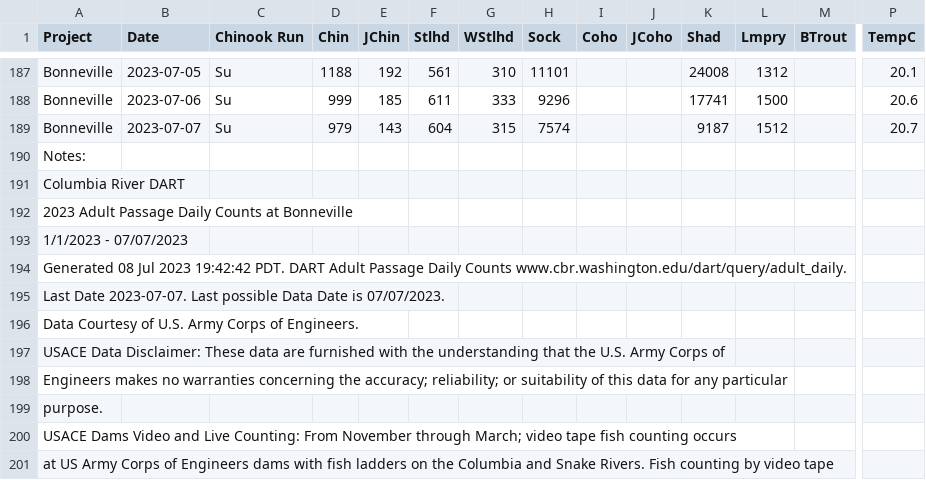
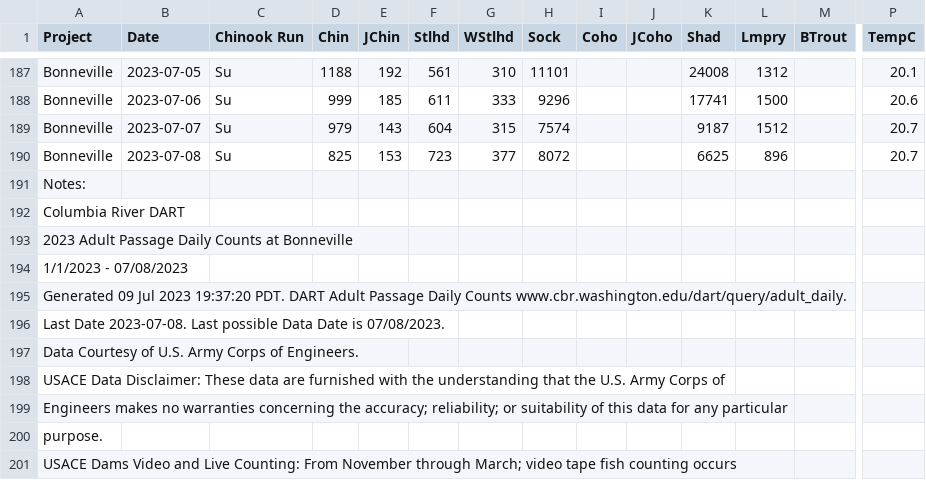
Before and after one commit to liu-zoe/orcasalmon, a CSV file: data/bonchinook/bon2023.csv, drawn as a sheet; only a part is shown, gaps mark what is left out; the shorter side is filled out with more unchanged rows; addresses are those after the commit; rows hold the shown columns only; the diff names each change by its address in the sheet, - before the commit and + after, or states it on an @@ line.

Commit message:
Updated data with GitHub Actions

```diff
--- a/data/bonchinook/bon2023.csv
+++ b/data/bonchinook/bon2023.csv
+row 190: Bonneville | 2023-07-08 | Su | 825 | 153 | 723 | 377 | 8072 |  |  | 6625 | 896 |  | 20.7
-A194 (Project): 1/1/2023 - 07/07/2023
+A194 (Project): 1/1/2023 - 07/08/2023
-A195 (Project): Generated 08 Jul 2023 19:42:42 PDT. DART…
+A195 (Project): Generated 09 Jul 2023 19:37:20 PDT. DART…
-A196 (Project): Last Date 2023-07-07. Last possible Data Date is 07/07/2023.
+A196 (Project): Last Date 2023-07-08. Last possible Data Date is 07/08/2023.
```
Also changed, not shown: data/foschinook/fos2023.csv.
